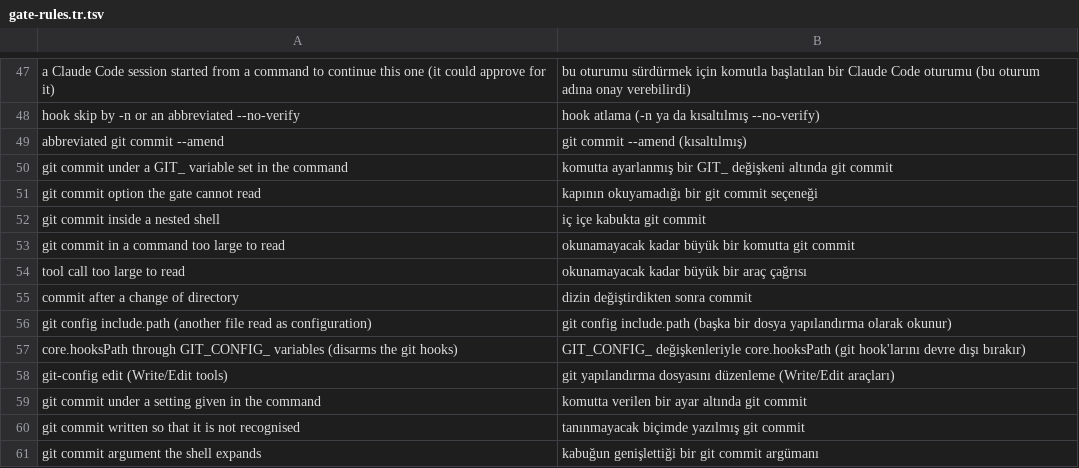
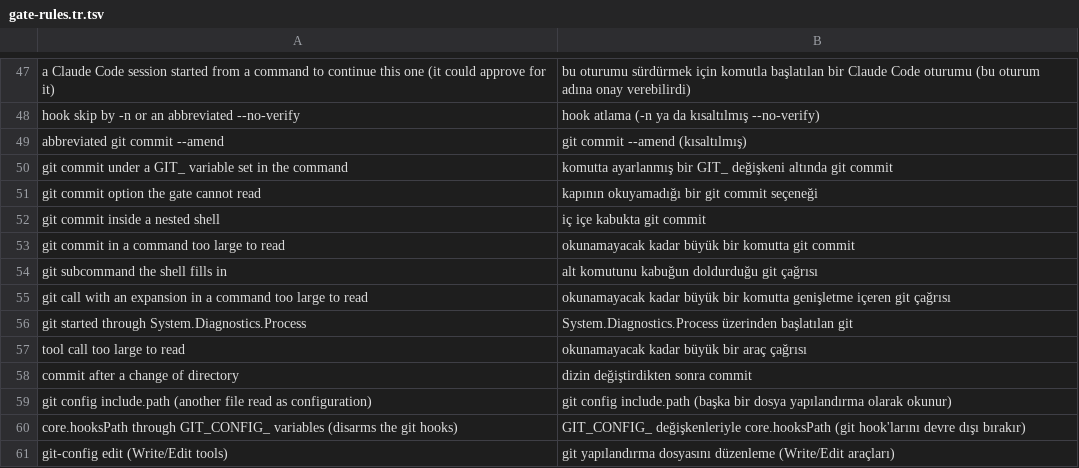
Before and after one commit to byerlikaya/claude-starter-kit, a TSV file: packaging/gate-rules.tr.tsv, drawn as a sheet; only a part is shown, gaps mark what is left out; the shorter side is filled out with more unchanged rows; the diff names each change by its address in the sheet, - before the commit and + after, or states it on an @@ line.

Commit message:
fix(gates): refuse a git subcommand the shell fills in, and git started through Diagnostics.Process
Every rule about a git command finds it by its name. With an expansion inside the
subcommand word (git com${z}mit, git $(echo push), c=commit; git "$c") the name is not
in the text, and 20 of 22 such forms passed every gate.

The reading that judges a commit now also runs for a git call with a $ or a backtick
after it. A subcommand word that holds an expansion is refused; a call read only for
its expansion is finished after that one question, so the commit rules still judge
only a commit. A backtick now writes the same marker as $(. Such a call above the
commit size limit is refused unread, with its own message.

In the PowerShell tool, a call that holds System.Diagnostics.Process (or [Process],
[ProcessStartInfo]) and the word git is refused: its arguments are one string no rule
reads.

4986 distinct real git commands replayed through next and this branch, in two modes:
0 verdicts changed, 9972 runs byte-identical.

```diff
--- a/packaging/gate-rules.tr.tsv
+++ b/packaging/gate-rules.tr.tsv
+row 54: git subcommand the shell fills in | alt komutunu kabuğun doldurduğu git çağrısı
+row 55: git call with an expansion in a command too large to read | okunamayacak kadar büyük bir komutta genişletme içeren git çağrısı
+row 56: git started through System.Diagnostics.Process | System.Diagnostics.Process üzerinden başlatılan git
```
Also changed, not shown: 6 other files.
